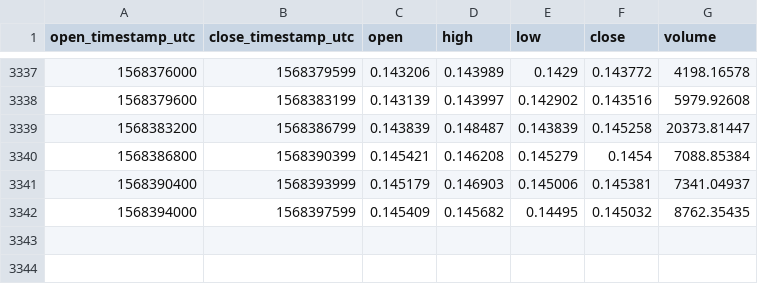
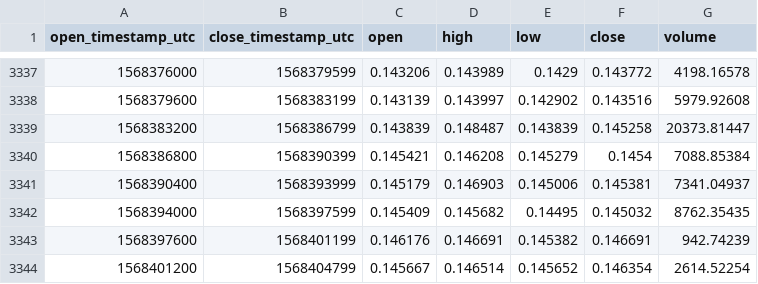
Before and after one commit to cryptobigbro/coinbasepro-ZRX-EUR, a CSV file: coinbasepro-ZRX-EUR-1h.csv, drawn as a sheet; only a part is shown, gaps mark what is left out.

Commit message:
Update OHLCV data.

```diff
--- a/coinbasepro-ZRX-EUR-1h.csv
+++ b/coinbasepro-ZRX-EUR-1h.csv
@@ -3342 +3342,3 @@ open_timestamp_utc,close_timestamp_utc,open,high,low,close,volume
 1568394000,1568397599,0.145409,0.145682,0.14495,0.145032,8762.35435
+1568397600,1568401199,0.146176,0.146691,0.145382,0.146691,942.74239
+1568401200,1568404799,0.145667,0.146514,0.145652,0.146354,2614.52254
```
Also changed, not shown: 1 other file.
